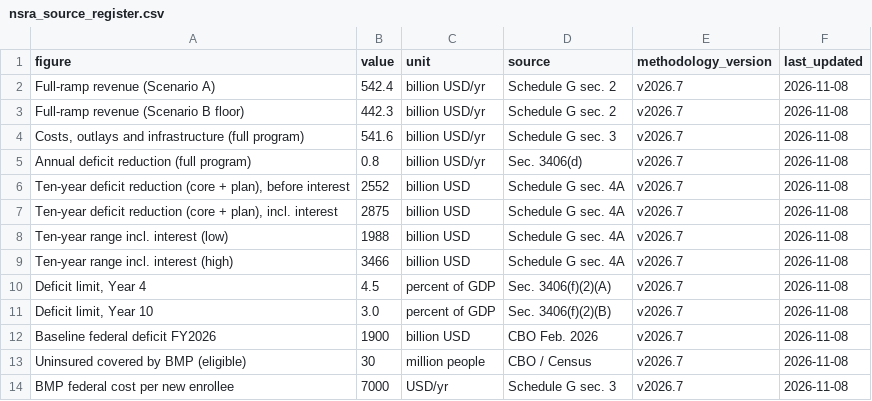
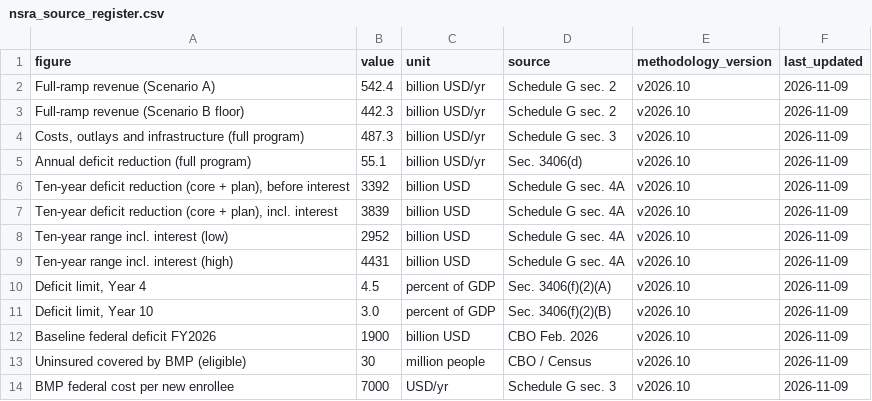
Before and after one commit to americanvault/theamericandeal, a CSV file: data/nsra_source_register.csv, drawn as a sheet.

Commit message:
Data: source register

```diff
--- a/data/nsra_source_register.csv
+++ b/data/nsra_source_register.csv
@@ -1,14 +1,14 @@
 figure,value,unit,source,methodology_version,last_updated
-Full-ramp revenue (Scenario A),542.4,billion USD/yr,Schedule G sec. 2,v2026.7,2026-11-08
-Full-ramp revenue (Scenario B floor),442.3,billion USD/yr,Schedule G sec. 2,v2026.7,2026-11-08
-"Costs, outlays and infrastructure (full program)",541.6,billion USD/yr,Schedule G sec. 3,v2026.7,2026-11-08
-Annual deficit reduction (full program),0.8,billion USD/yr,Sec. 3406(d),v2026.7,2026-11-08
-"Ten-year deficit reduction (core + plan), before interest",2552,billion USD,Schedule G sec. 4A,v2026.7,2026-11-08
-"Ten-year deficit reduction (core + plan), incl. interest",2875,billion USD,Schedule G sec. 4A,v2026.7,2026-11-08
-Ten-year range incl. interest (low),1988,billion USD,Schedule G sec. 4A,v2026.7,2026-11-08
-Ten-year range incl. interest (high),3466,billion USD,Schedule G sec. 4A,v2026.7,2026-11-08
-"Deficit limit, Year 4",4.5,percent of GDP,Sec. 3406(f)(2)(A),v2026.7,2026-11-08
-"Deficit limit, Year 10",3.0,percent of GDP,Sec. 3406(f)(2)(B),v2026.7,2026-11-08
-Baseline federal deficit FY2026,1900,billion USD,CBO Feb. 2026,v2026.7,2026-11-08
-Uninsured covered by BMP (eligible),30,million people,CBO / Census,v2026.7,2026-11-08
-BMP federal cost per new enrollee,7000,USD/yr,Schedule G sec. 3,v2026.7,2026-11-08
+Full-ramp revenue (Scenario A),542.4,billion USD/yr,Schedule G sec. 2,v2026.10,2026-11-09
+Full-ramp revenue (Scenario B floor),442.3,billion USD/yr,Schedule G sec. 2,v2026.10,2026-11-09
+"Costs, outlays and infrastructure (full program)",487.3,billion USD/yr,Schedule G sec. 3,v2026.10,2026-11-09
+Annual deficit reduction (full program),55.1,billion USD/yr,Sec. 3406(d),v2026.10,2026-11-09
+"Ten-year deficit reduction (core + plan), before interest",3392,billion USD,Schedule G sec. 4A,v2026.10,2026-11-09
+"Ten-year deficit reduction (core + plan), incl. interest",3839,billion USD,Schedule G sec. 4A,v2026.10,2026-11-09
+Ten-year range incl. interest (low),2952,billion USD,Schedule G sec. 4A,v2026.10,2026-11-09
+Ten-year range incl. interest (high),4431,billion USD,Schedule G sec. 4A,v2026.10,2026-11-09
+"Deficit limit, Year 4",4.5,percent of GDP,Sec. 3406(f)(2)(A),v2026.10,2026-11-09
+"Deficit limit, Year 10",3.0,percent of GDP,Sec. 3406(f)(2)(B),v2026.10,2026-11-09
+Baseline federal deficit FY2026,1900,billion USD,CBO Feb. 2026,v2026.10,2026-11-09
+Uninsured covered by BMP (eligible),30,million people,CBO / Census,v2026.10,2026-11-09
+BMP federal cost per new enrollee,7000,USD/yr,Schedule G sec. 3,v2026.10,2026-11-09
```
